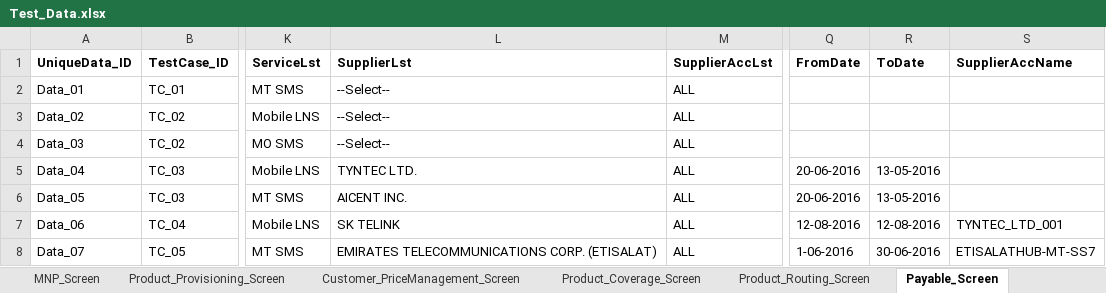
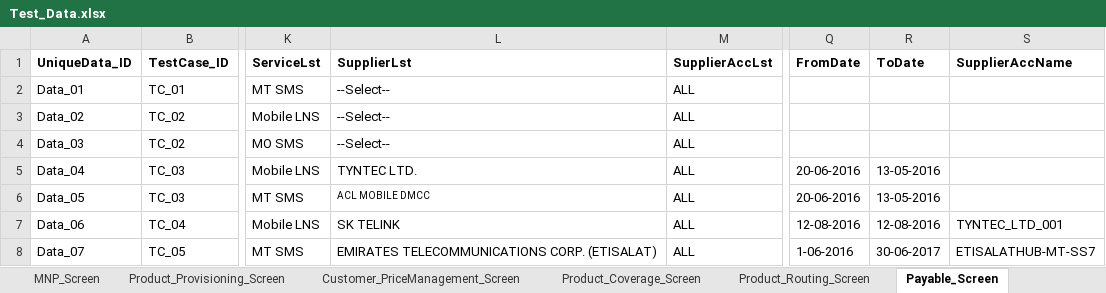
Before and after one commit to snehanshu27/FinalProject, an Excel workbook: data/Test_Data.xlsx, sheet Payable_Screen, drawn as a sheet; only a part is shown, gaps mark what is left out; values as stored, in another font and other column widths than the file's, no borders; the diff names each change by its address in the sheet, - before the commit and + after, or states it on an @@ line.

```diff
--- a/data/Test_Data.xlsx (sheet Payable_Screen)
+++ b/data/Test_Data.xlsx (sheet Payable_Screen)
-L6 (SupplierLst): AICENT INC.
+L6 (SupplierLst): ACL MOBILE DMCC
@@ L6 text size: smaller @@
-R8 (ToDate): 30-06-2016
+R8 (ToDate): 30-06-2017
```
Also changed, not shown: sheet Customer_Provisioning_Screen, sheet MNP_Screen.
